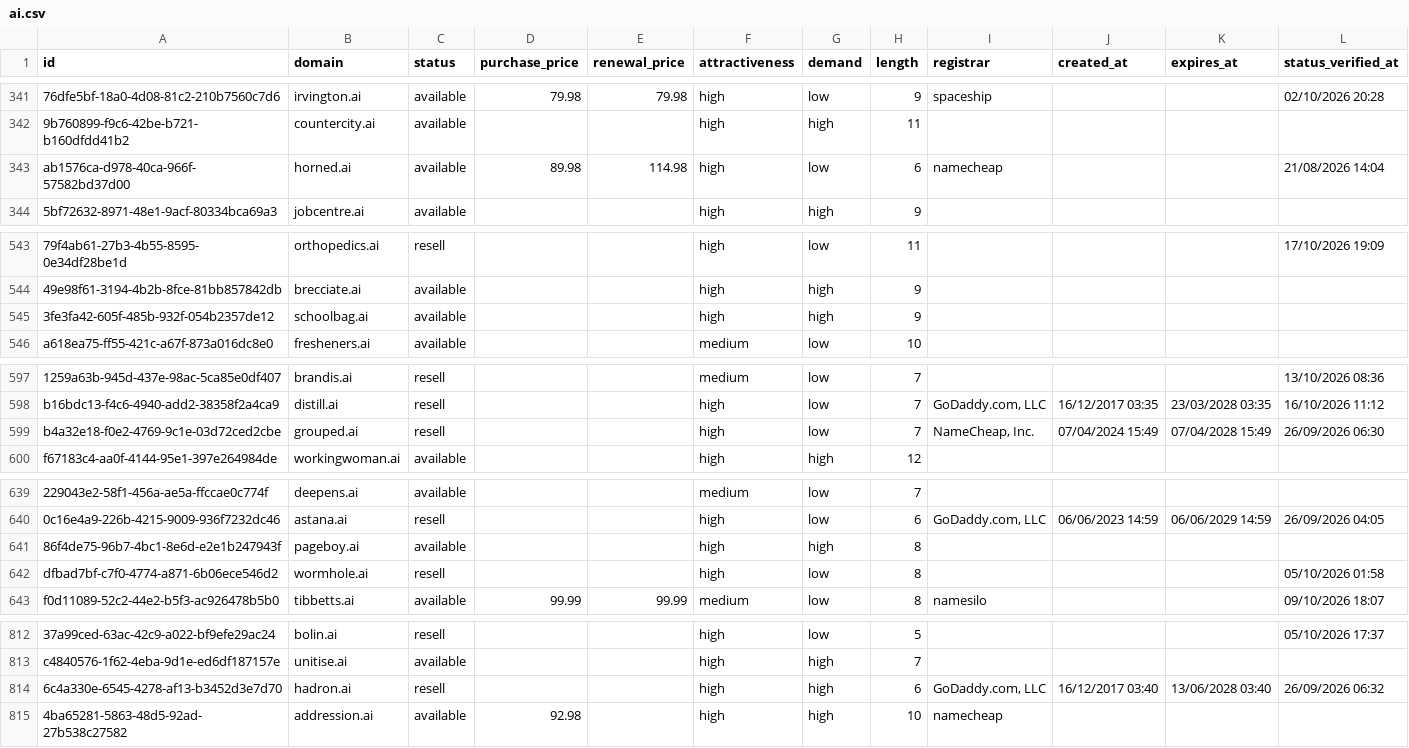
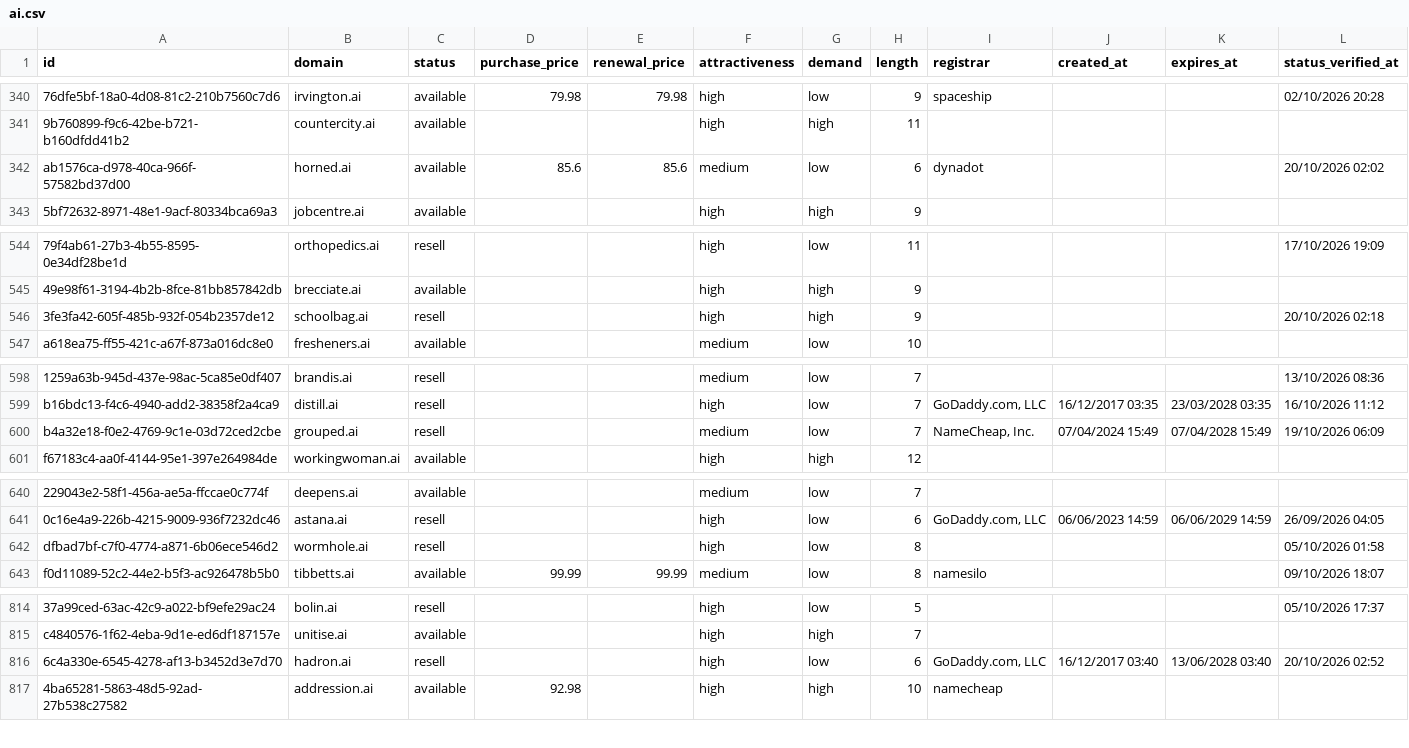
Before and after one commit to UniqueDomains/ai-oneword-domains, a CSV file: ai.csv, drawn as a sheet; only a part is shown, gaps mark what is left out; removed rows and columns are numbered as before the commit, all else as after; the diff covers the shown part only; the diff names each change by its address in the sheet, - before the commit and + after, or states it on an @@ line.

```diff
--- a/ai.csv
+++ b/ai.csv
-D342 (purchase_price): 89.98
+D342 (purchase_price): 85.6
-E342 (renewal_price): 114.98
+E342 (renewal_price): 85.6
-F342 (attractiveness): high
+F342 (attractiveness): medium
-I342 (registrar): namecheap
+I342 (registrar): dynadot
-L342 (status_verified_at): 21/08/2026 14:04
+L342 (status_verified_at): 20/10/2026 02:02
-C546 (status): available
+C546 (status): resell
-L546 (status_verified_at): (empty)
+L546 (status_verified_at): 20/10/2026 02:18
-F600 (attractiveness): high
+F600 (attractiveness): medium
-L600 (status_verified_at): 26/09/2026 06:30
+L600 (status_verified_at): 19/10/2026 06:09
-row 641: 86f4de75-96b7-4bc1-8e6d-e2e1b247943f | pageboy.ai | available |  |  | high | high | 8
-G816 (demand): high
+G816 (demand): low
-L816 (status_verified_at): 26/09/2026 06:32
+L816 (status_verified_at): 20/10/2026 02:52
```
Also changed, not shown: 6 added rows, 5 removed rows and 6 edited cells elsewhere in this file, 4 other files.
